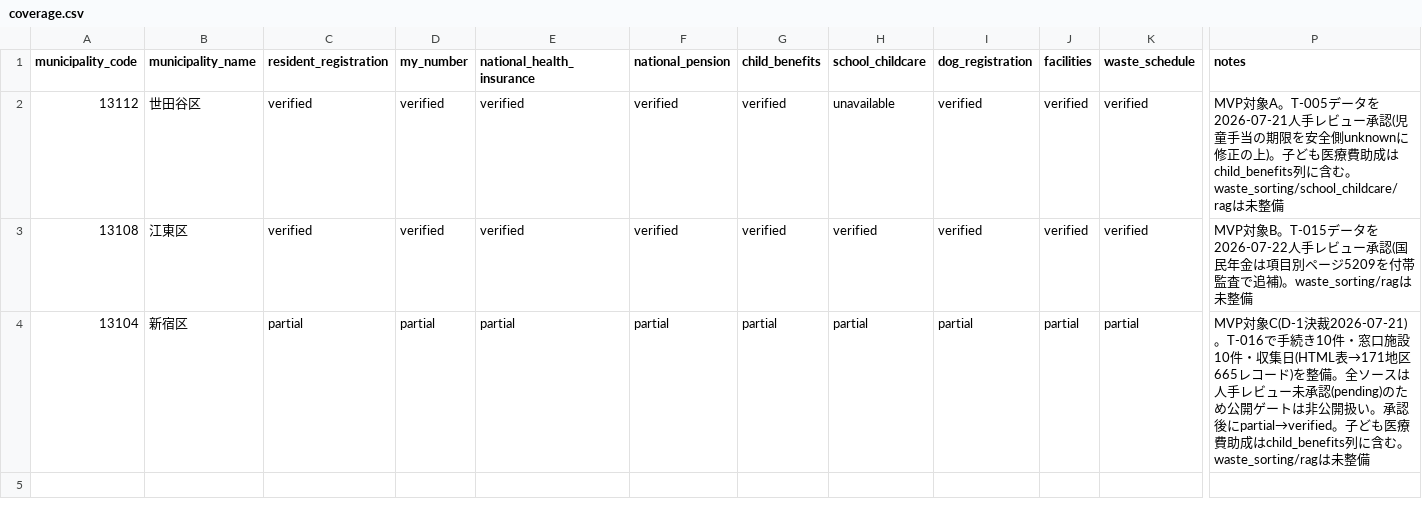
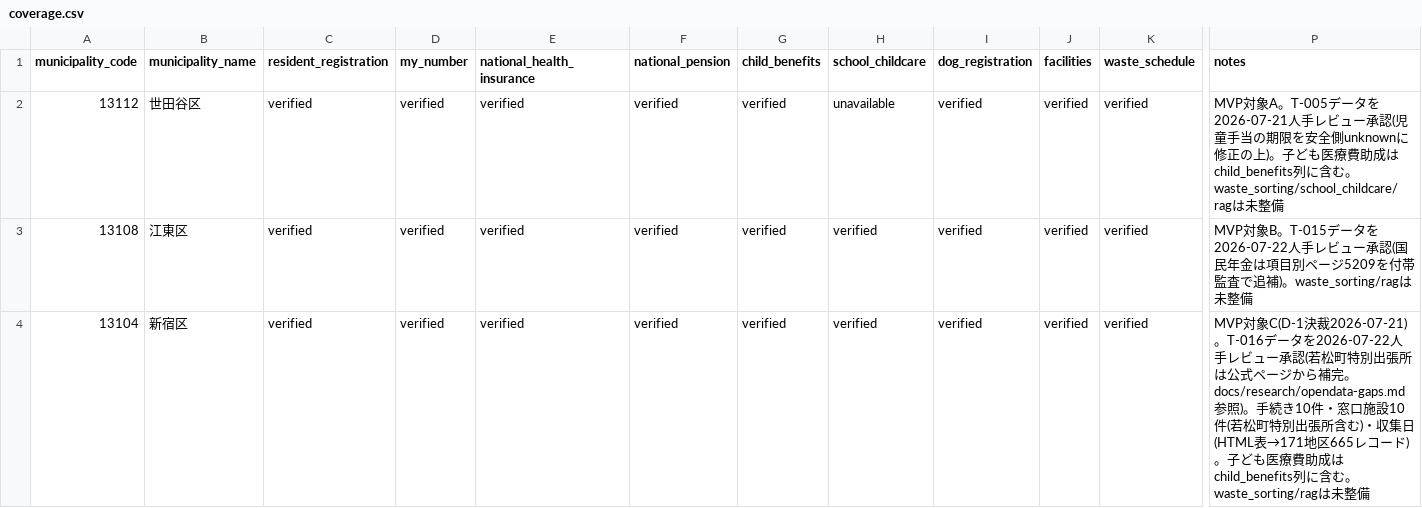
Before and after one commit to Renga154/sumihajime, a CSV file: docs/data-sources/coverage.csv, drawn as a sheet; only a part is shown, gaps mark what is left out; the diff names each change by its address in the sheet, - before the commit and + after, or states it on an @@ line.

```diff
--- a/docs/data-sources/coverage.csv
+++ b/docs/data-sources/coverage.csv
-C4 (resident_registration): partial
+C4 (resident_registration): verified
-D4 (my_number): partial
+D4 (my_number): verified
-E4 (national_health_insurance): partial
+E4 (national_health_insurance): verified
-F4 (national_pension): partial
+F4 (national_pension): verified
-G4 (child_benefits): partial
+G4 (child_benefits): verified
-H4 (school_childcare): partial
+H4 (school_childcare): verified
-I4 (dog_registration): partial
+I4 (dog_registration): verified
-J4 (facilities): partial
+J4 (facilities): verified
-K4 (waste_schedule): partial
+K4 (waste_schedule): verified
-P4 (notes): …裁2026-07-21)。T-016で手続き10件・窓口施設10件・収集日(HTML表→171地区665レコード)を整備。全ソースは人手レビュー未承認(pending)のため公開ゲートは非公開扱い。承認後にpartial→verified。子ども…
+P4 (notes): …裁2026-07-21)。T-016データを2026-07-22人手レビュー承認(若松町特別出張所は公式ページから補完。docs/research/opendata-gaps.md参照)。手続き10件・窓口施設10件(若松町特別出張所含む)・収集日(HTML表→171地区665レコード)。子ども…
```
Also changed, not shown: docs/data-sources/registry.csv, 6 other files.
